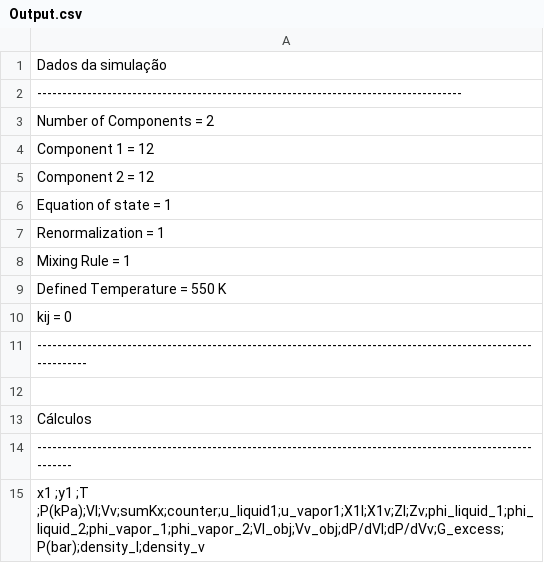
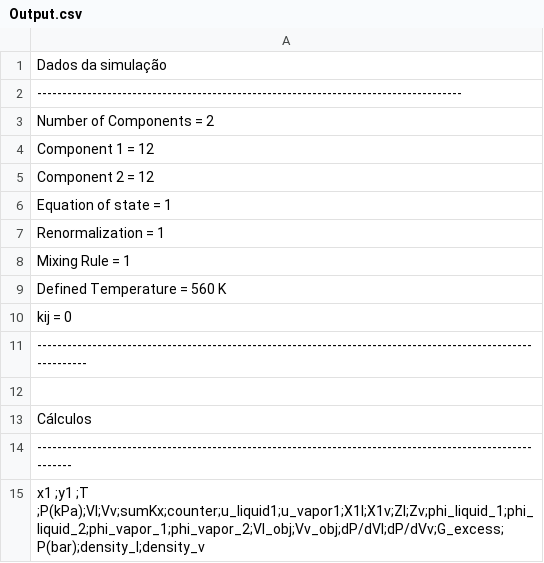
Before and after one commit to Gabriel-MS/VLE_multi, a CSV file: Planilhas de análise/Output.csv, drawn as a sheet.

```diff
--- a/Planilhas de análise/Output.csv
+++ b/Planilhas de análise/Output.csv
@@ -8,3 +8,3 @@ Renormalization = 1
 Mixing Rule = 1
-Defined Temperature = 550 K
+Defined Temperature = 560 K
 kij = 0
```
Also changed, not shown: 14 other files.
